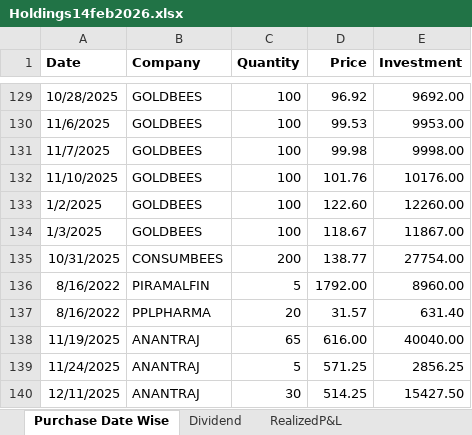
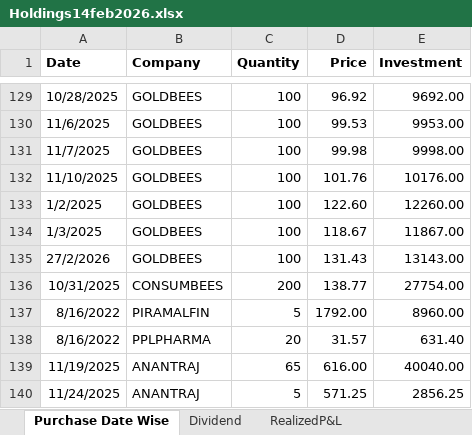
Before and after one commit to skmohapatro/pms, an Excel workbook: Holdings14feb2026.xlsx, sheet Purchase Date Wise, drawn as a sheet; only a part is shown, gaps mark what is left out; the shorter side is filled out with more unchanged rows; values as stored, in another font and other column widths than the file's, no borders; the diff names each change by its address in the sheet, - before the commit and + after, or states it on an @@ line.

```diff
--- a/Holdings14feb2026.xlsx (sheet Purchase Date Wise)
+++ b/Holdings14feb2026.xlsx (sheet Purchase Date Wise)
+row 135: 27/2/2026 | GOLDBEES | 100 | 131.43 | 13143.00
```
Also changed, not shown: 21 other files.
